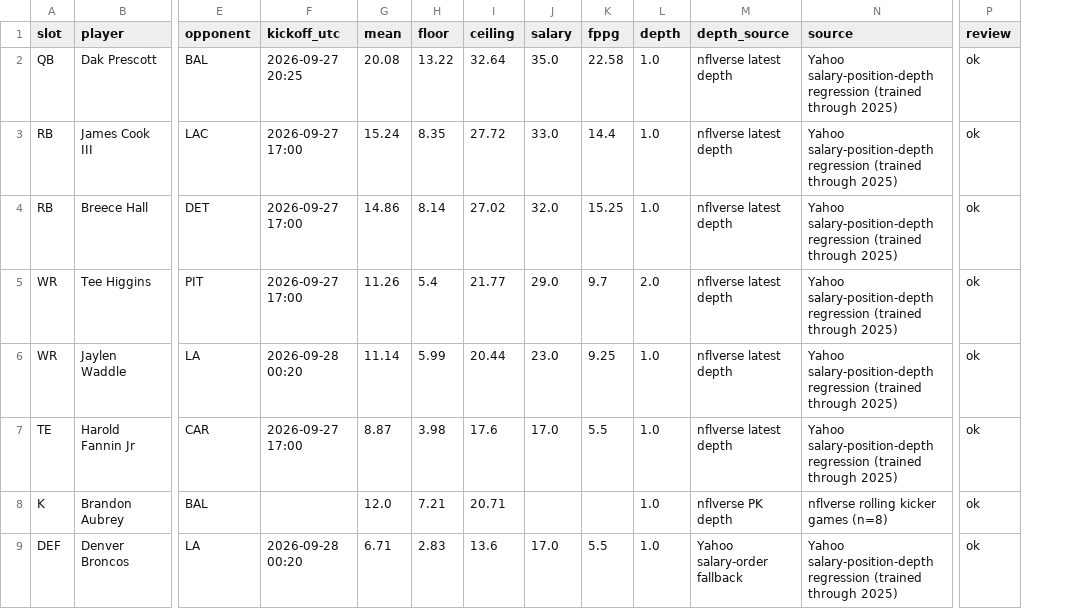
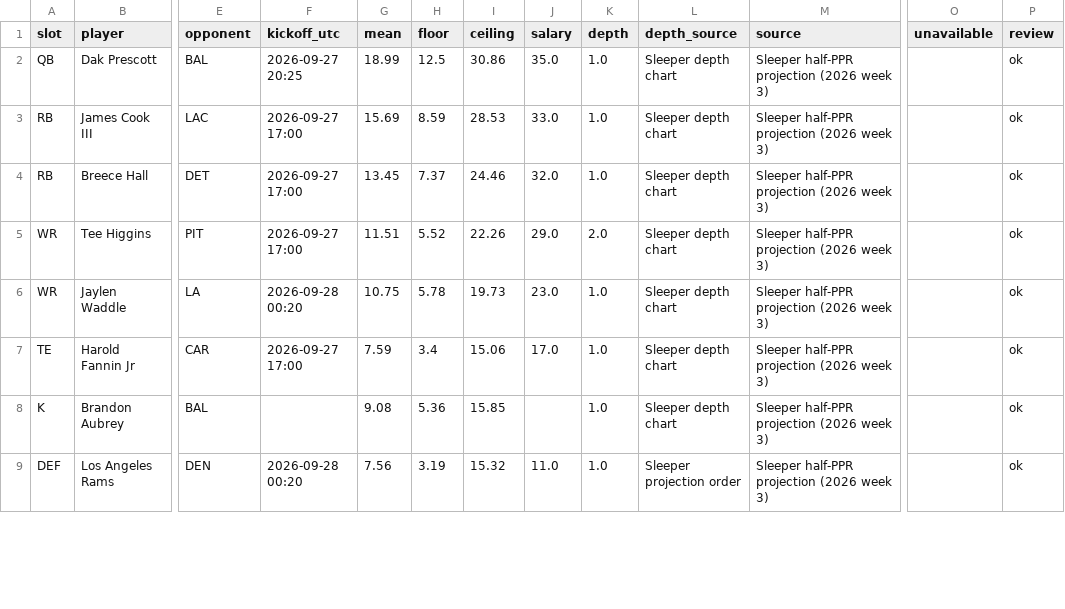
Before and after one commit to Dave356w/-nfl-top25-rankings, a CSV file: site/data/lineup/history/2026-09-25.csv, drawn as a sheet; only a part is shown, gaps mark what is left out; removed rows and columns are numbered as before the commit, all else as after; rows hold the shown columns only; the diff covers the shown part only; the diff names each change by its address in the sheet, - before the commit and + after, or states it on an @@ line.

```diff
--- a/site/data/lineup/history/2026-09-25.csv
+++ b/site/data/lineup/history/2026-09-25.csv
-column K (fppg), rows 2-7: 22.58 | 14.4 | 15.25 | 9.7 | 9.25 | 5.5
+column O (unavailable), empty
-G2 (mean): 20.08
+G2 (mean): 18.99
-H2 (floor): 13.22
+H2 (floor): 12.5
-I2 (ceiling): 32.64
+I2 (ceiling): 30.86
-L2:L7 (depth_source): nflverse latest depth
+L2:L7 (depth_source): Sleeper depth chart
-M2:M7 (source): Yahoo salary-position-depth regression (trained through 2025)
+M2:M7 (source): Sleeper half-PPR projection (2026 week 3)
-G3 (mean): 15.24
+G3 (mean): 15.69
-H3 (floor): 8.35
+H3 (floor): 8.59
-I3 (ceiling): 27.72
+I3 (ceiling): 28.53
-G4 (mean): 14.86
+G4 (mean): 13.45
-H4 (floor): 8.14
+H4 (floor): 7.37
-I4 (ceiling): 27.02
+I4 (ceiling): 24.46
-G5 (mean): 11.26
+G5 (mean): 11.51
-H5 (floor): 5.4
+H5 (floor): 5.52
-I5 (ceiling): 21.77
+I5 (ceiling): 22.26
-G6 (mean): 11.14
+G6 (mean): 10.75
-H6 (floor): 5.99
+H6 (floor): 5.78
-I6 (ceiling): 20.44
+I6 (ceiling): 19.73
-G7 (mean): 8.87
+G7 (mean): 7.59
-H7 (floor): 3.98
+H7 (floor): 3.4
-I7 (ceiling): 17.6
+I7 (ceiling): 15.06
-G8 (mean): 12.0
+G8 (mean): 9.08
-H8 (floor): 7.21
+H8 (floor): 5.36
-I8 (ceiling): 20.71
+I8 (ceiling): 15.85
-L8 (depth_source): nflverse PK depth
+L8 (depth_source): Sleeper depth chart
-M8 (source): nflverse rolling kicker games (n=8)
+M8 (source): Sleeper half-PPR projection (2026 week 3)
-row 9: DEF | Denver Broncos | LA | 2026-09-28 00:20 | 6.71 | 2.83 | 13.6 | 17.0 | 5.5 | 1.0 | Yahoo salary-order fallback | Yahoo salary-position-depth regression (trained through 2025) | ok
+row 9: DEF | Los Angeles Rams | DEN | 2026-09-28 00:20 | 7.56 | 3.19 | 15.32 | 11.0 | 1.0 | Sleeper projection order | Sleeper half-PPR projection (2026 week 3) |  | ok
```
Also changed, not shown: 2 added rows, 2 removed rows and 33 edited cells elsewhere in this file, site/data/history/2026-09-25.csv, site/data/latest.csv, 27 other files.
